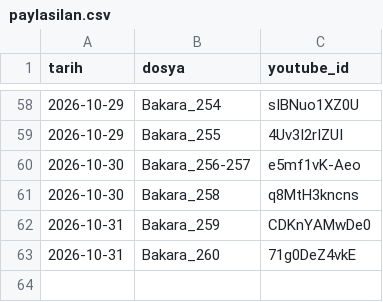
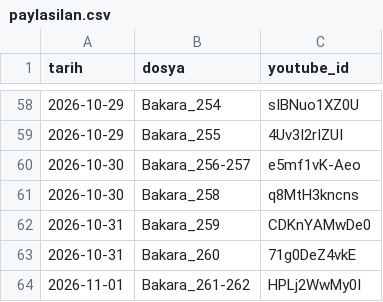
Before and after one commit to mehm24et35/kuran-shorts, a CSV file: paylasilan.csv, drawn as a sheet; only a part is shown, gaps mark what is left out.

```diff
--- a/paylasilan.csv
+++ b/paylasilan.csv
@@ -63 +63,2 @@ tarih,dosya,youtube_id
 2026-10-31,Bakara_260,71g0DeZ4vkE
+2026-11-01,Bakara_261-262,HPLj2WwMy0I
```
Also changed, not shown: 1 other file.
